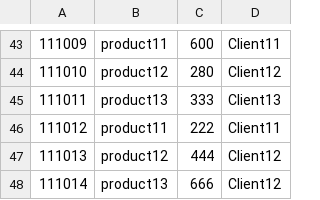
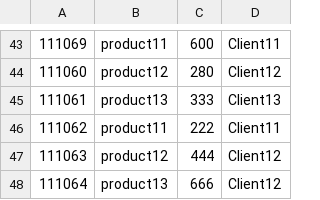
Before and after one commit to tiborfoeldi/sci-projects, a CSV file: IOHomework/sales.csv, drawn as a sheet; only a part is shown, gaps mark what is left out; the diff covers the shown part only.

```diff
--- a/IOHomework/sales.csv
+++ b/IOHomework/sales.csv
@@ -43,6 +43,6 @@
-111009,product11,600,Client11
-111010,product12,280,Client12
-111011,product13,333,Client13
-111012,product11,222,Client11
-111013,product12,444,Client12
-111014,product13,666,Client12
+111069,product11,600,Client11
+111060,product12,280,Client12
+111061,product13,333,Client13
+111062,product11,222,Client11
+111063,product12,444,Client12
+111064,product13,666,Client12
```
Also changed, not shown: 28 edited cells elsewhere in this file.
